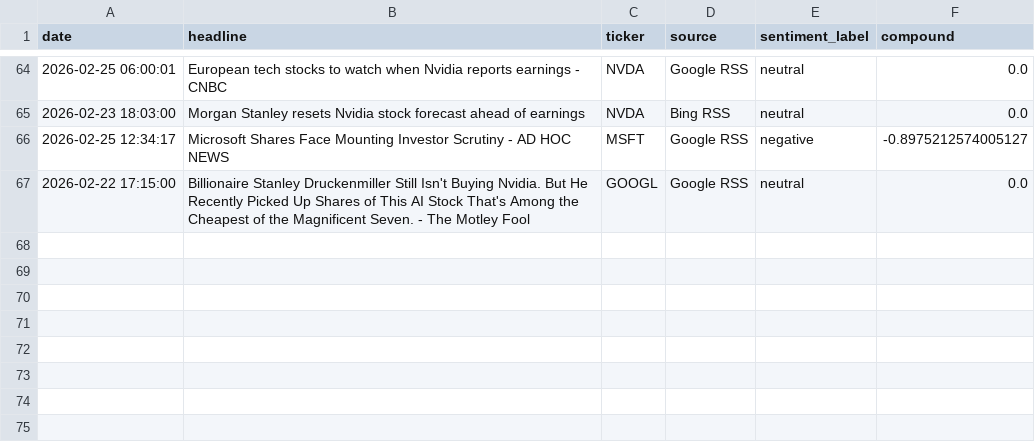
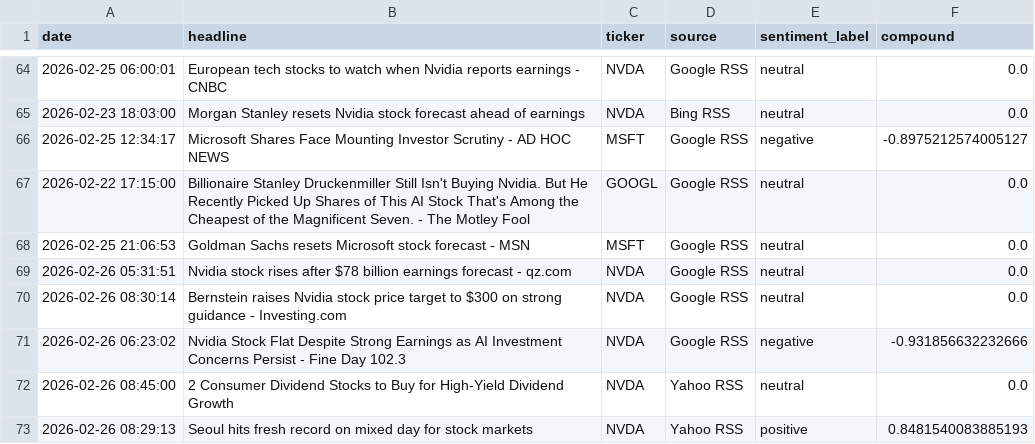
Before and after one commit to Kasuba-phani/stock-sentiment-tracker, a CSV file: data/raw_news/news_20260226.csv, drawn as a sheet; only a part is shown, gaps mark what is left out.

```diff
--- a/data/raw_news/news_20260226.csv
+++ b/data/raw_news/news_20260226.csv
@@ -67 +67,7 @@ date,headline,ticker,source,sentiment_label,compound
 2026-02-22 17:15:00,Billionaire Stanley Druckenmiller Still Isn't Buying Nvidia. But He Recently Picked Up Shares of This AI Stock That's Among the Cheapest of the Magnificent Seven. - The Motley Fool,GOOGL,Google RSS,neutral,0.0
+2026-02-25 21:06:53,Goldman Sachs resets Microsoft stock forecast - MSN,MSFT,Google RSS,neutral,0.0
+2026-02-26 05:31:51,Nvidia stock rises after $78 billion earnings forecast - qz.com,NVDA,Google RSS,neutral,0.0
+2026-02-26 08:30:14,Bernstein raises Nvidia stock price target to $300 on strong guidance - Investing.com,NVDA,Google RSS,neutral,0.0
+2026-02-26 06:23:02,Nvidia Stock Flat Despite Strong Earnings as AI Investment Concerns Persist - Fine Day 102.3,NVDA,Google RSS,negative,-0.931856632232666
+2026-02-26 08:45:00,2 Consumer Dividend Stocks to Buy for High-Yield Dividend Growth,NVDA,Yahoo RSS,neutral,0.0
+2026-02-26 08:29:13,Seoul hits fresh record on mixed day for stock markets,NVDA,Yahoo RSS,positive,0.8481540083885193
```
